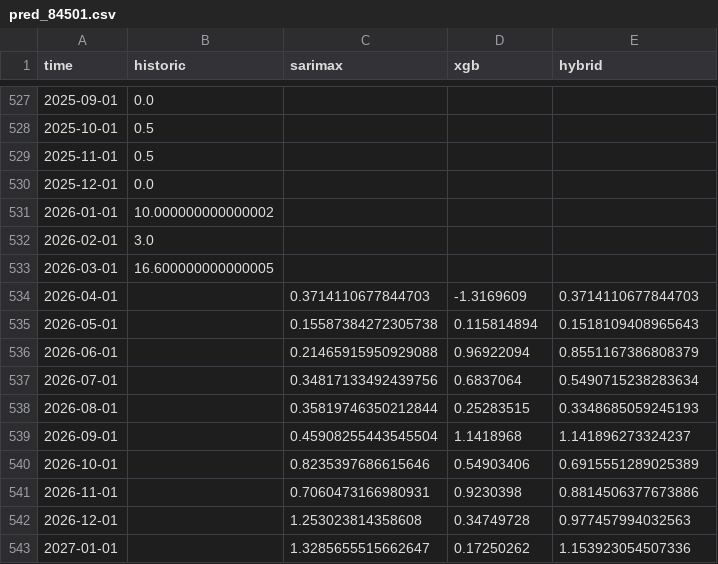
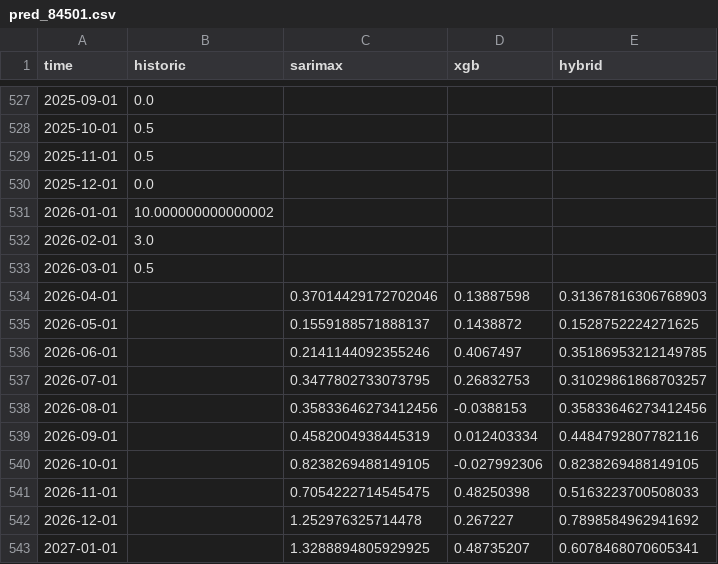
Before and after one commit to nbullonav/nbullonweatherproject, a CSV file: data/pred_84501.csv, drawn as a sheet; only a part is shown, gaps mark what is left out; the diff covers the shown part only.

```diff
--- a/data/pred_84501.csv
+++ b/data/pred_84501.csv
@@ -532,12 +532,12 @@ time,historic,sarimax,xgb,hybrid
 2026-02-01,3.0,,,
-2026-03-01,16.600000000000005,,,
-2026-04-01,,0.3714110677844703,-1.3169609,0.3714110677844703
-2026-05-01,,0.15587384272305738,0.115814894,0.1518109408965643
-2026-06-01,,0.21465915950929088,0.96922094,0.8551167386808379
-2026-07-01,,0.34817133492439756,0.6837064,0.5490715238283634
-2026-08-01,,0.35819746350212844,0.25283515,0.3348685059245193
-2026-09-01,,0.45908255443545504,1.1418968,1.141896273324237
-2026-10-01,,0.8235397686615646,0.54903406,0.6915551289025389
-2026-11-01,,0.7060473166980931,0.9230398,0.8814506377673886
-2026-12-01,,1.253023814358608,0.34749728,0.977457994032563
-2027-01-01,,1.3285655515662647,0.17250262,1.153923054507336
+2026-03-01,0.5,,,
+2026-04-01,,0.37014429172702046,0.13887598,0.31367816306768903
+2026-05-01,,0.1559188571888137,0.1438872,0.1528752224271625
+2026-06-01,,0.2141144092355246,0.4067497,0.35186953212149785
+2026-07-01,,0.3477802733073795,0.26832753,0.31029861868703257
+2026-08-01,,0.35833646273412456,-0.0388153,0.35833646273412456
+2026-09-01,,0.4582004938445319,0.012403334,0.4484792807782116
+2026-10-01,,0.8238269488149105,-0.027992306,0.8238269488149105
+2026-11-01,,0.7054222714545475,0.48250398,0.5163223700508033
+2026-12-01,,1.252976325714478,0.267227,0.7898584962941692
+2027-01-01,,1.3288894805929925,0.48735207,0.6078468070605341
```
Also changed, not shown: 95 edited cells elsewhere in this file, data/pred_84501_neutral.csv, data/pred_84501_nina_moderada.csv, 5 other files.
